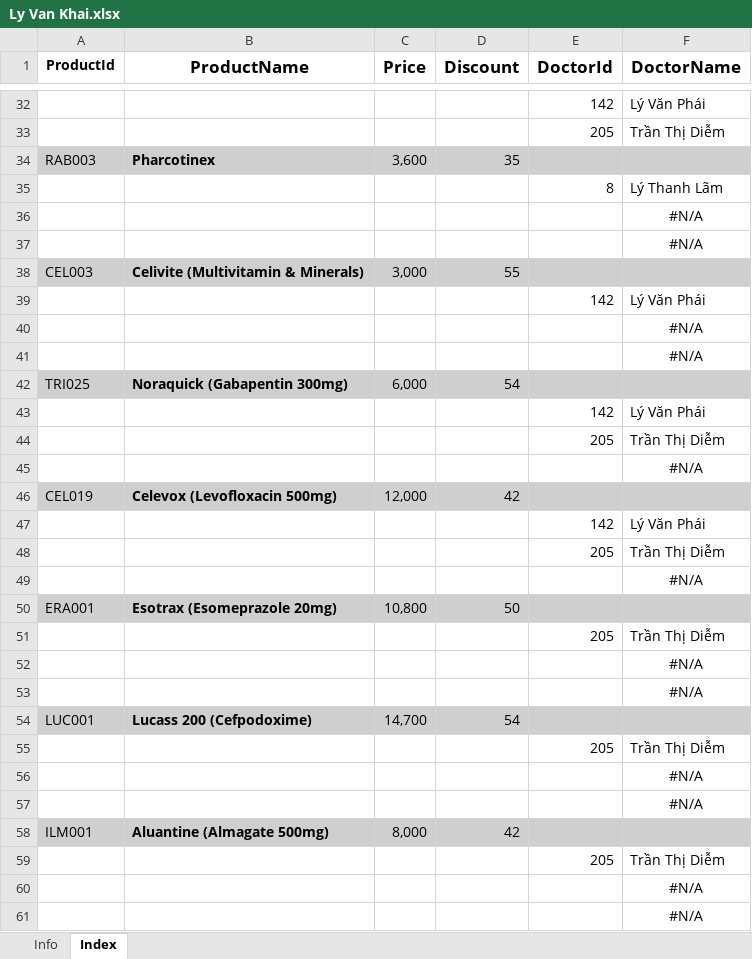
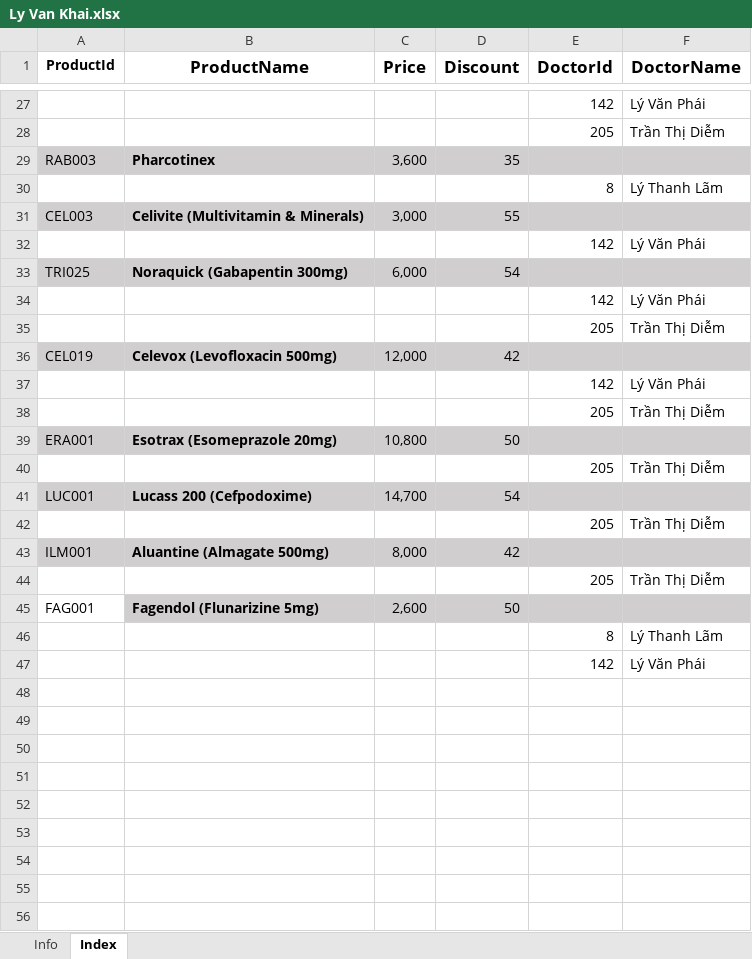
Before and after one commit to roboticscm/lamgift, an Excel workbook: dist/document/product_doctor/Ly Van Khai.xlsx, sheet Index, drawn as a sheet; only a part is shown, gaps mark what is left out; values as stored, in another font and other column widths than the file's, no borders; removed rows and columns are numbered as before the commit, all else as after; the diff covers the shown part only; the diff names each change by its address in the sheet, - before the commit and + after, or states it on an @@ line.

```diff
--- a/dist/document/product_doctor/Ly Van Khai.xlsx (sheet Index)
+++ b/dist/document/product_doctor/Ly Van Khai.xlsx (sheet Index)
-row 36:  |  |  |  |  | #N/A
-row 37:  |  |  |  |  | #N/A
-row 40:  |  |  |  |  | #N/A
-row 41:  |  |  |  |  | #N/A
-row 45:  |  |  |  |  | #N/A
-row 49:  |  |  |  |  | #N/A
-row 52:  |  |  |  |  | #N/A
-row 53:  |  |  |  |  | #N/A
-row 56:  |  |  |  |  | #N/A
-row 57:  |  |  |  |  | #N/A
-row 60:  |  |  |  |  | #N/A
-row 61:  |  |  |  |  | #N/A
+row 45: FAG001 | Fagendol (Flunarizine 5mg) | 2,600 | 50
+row 46:  |  |  |  | 8 | Lý Thanh Lãm
+row 47:  |  |  |  | 142 | Lý Văn Phái
```
Also changed, not shown: 5 removed rows and 1 edited cell elsewhere in this sheet, formulas that keep their value, dist/document/product_doctor/lan.xlsx, 4 other files.
